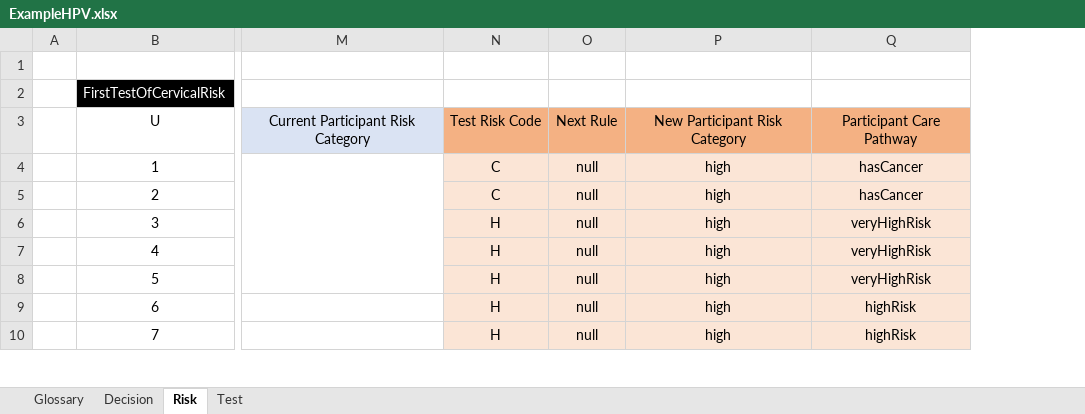
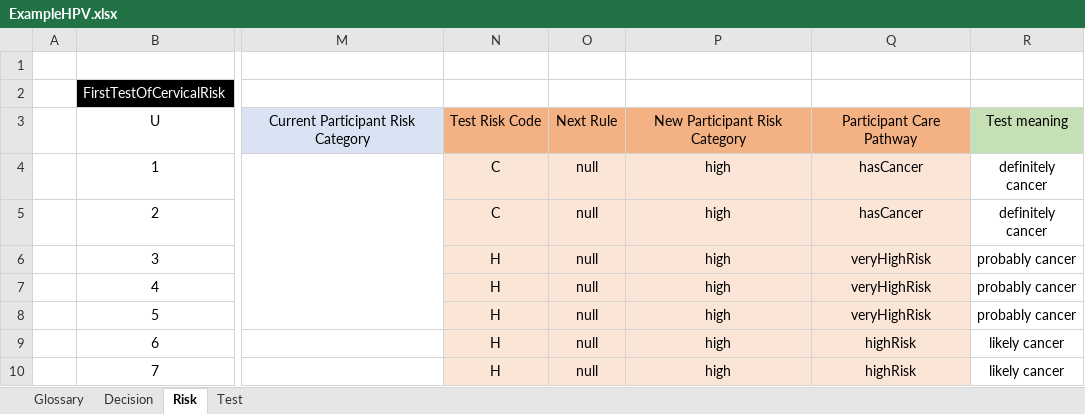
Before and after one commit to russellmcdonell/pyDMNrules, an Excel workbook: ExampleHPV.xlsx, sheet Risk, drawn as a sheet; only a part is shown, gaps mark what is left out; values as stored, in another font and other column widths than the file's, no borders; the diff names each change by its address in the sheet, - before the commit and + after, or states it on an @@ line.

```diff
--- a/ExampleHPV.xlsx (sheet Risk)
+++ b/ExampleHPV.xlsx (sheet Risk)
+column R, rows 3-10: Test meaning | definitely cancer | definitely cancer | probably cancer | probably cancer | probably cancer | likely cancer | likely cancer
```
Also changed, not shown: sheet Decision, 5 other files.
